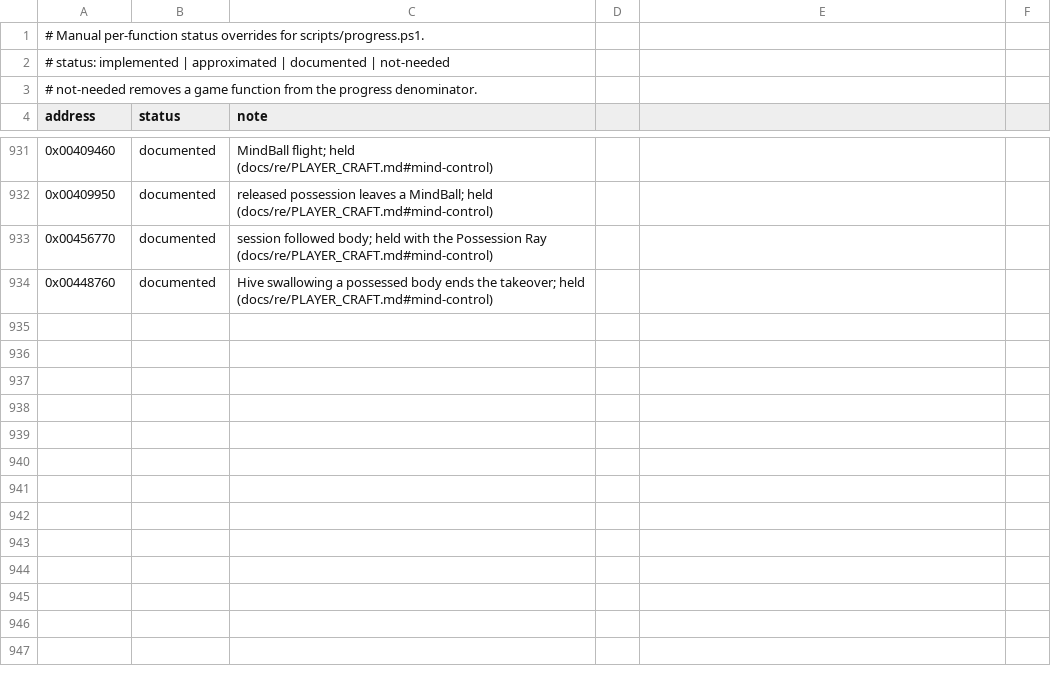
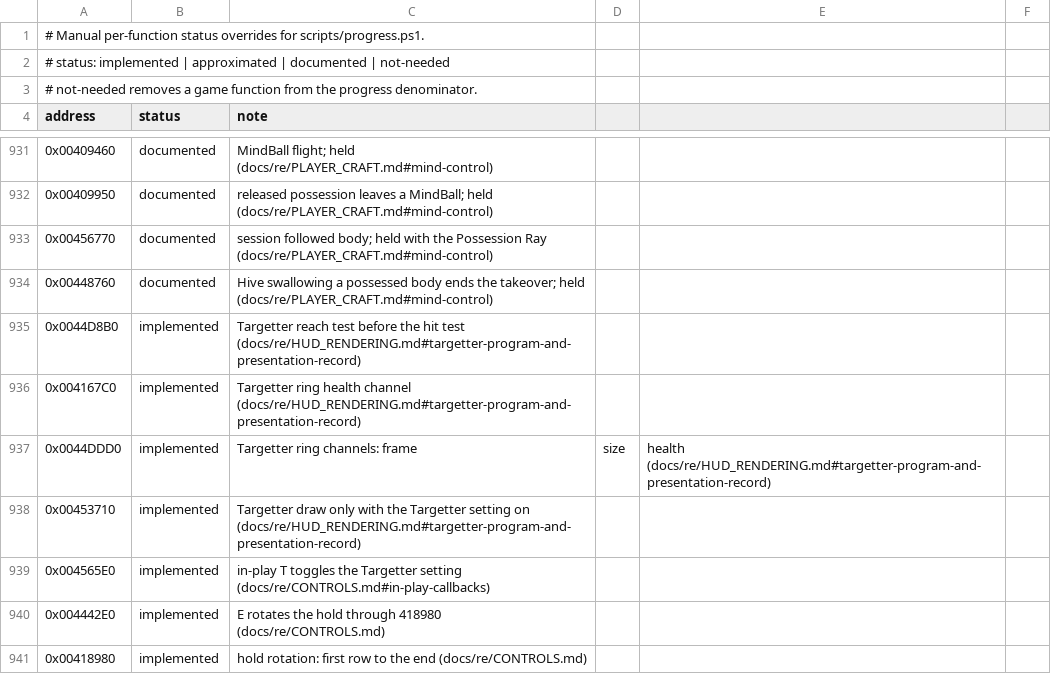
Before and after one commit to xndbogdan/OpenV2K, a CSV file: docs/progress/status.csv, drawn as a sheet; only a part is shown, gaps mark what is left out; the diff names each change by its address in the sheet, - before the commit and + after, or states it on an @@ line.

```diff
--- a/docs/progress/status.csv
+++ b/docs/progress/status.csv
+row 935: 0x0044D8B0 | implemented | Targetter reach test before the hit test (docs/re/HUD_RENDERING.md#targetter-program-and-presentation-record)
+row 936: 0x004167C0 | implemented | Targetter ring health channel (docs/re/HUD_RENDERING.md#targetter-program-and-presentation-record)
+row 937: 0x0044DDD0 | implemented | Targetter ring channels: frame | size | health (docs/re/HUD_RENDERING.md#targetter-program-and-presentation-record)
+row 938: 0x00453710 | implemented | Targetter draw only with the Targetter setting on (docs/re/HUD_RENDERING.md#targetter-program-and-presentation-record)
+row 939: 0x004565E0 | implemented | in-play T toggles the Targetter setting (docs/re/CONTROLS.md#in-play-callbacks)
+row 940: 0x004442E0 | implemented | E rotates the hold through 418980 (docs/re/CONTROLS.md)
+row 941: 0x00418980 | implemented | hold rotation: first row to the end (docs/re/CONTROLS.md)
```
Also changed, not shown: 8 other files.
